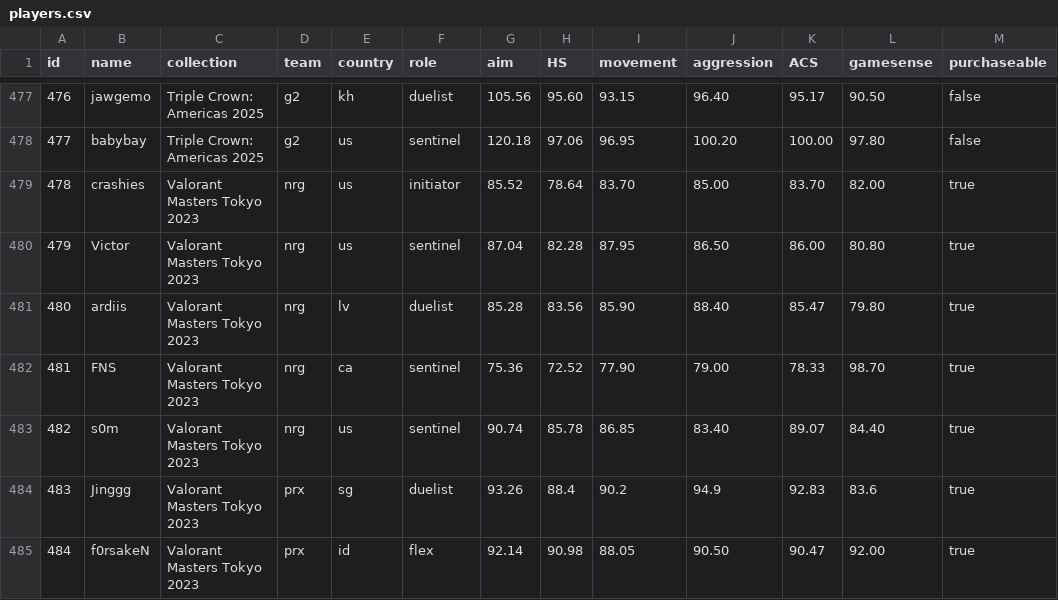
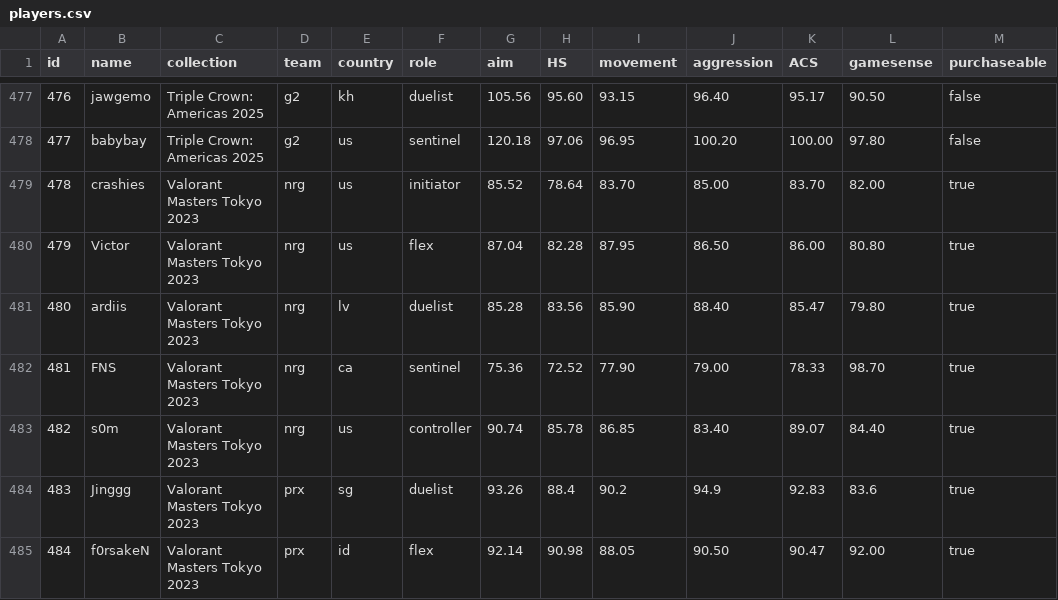
Before and after one commit to levisantosp/sabine-players, a CSV file: lib/players.csv, drawn as a sheet; only a part is shown, gaps mark what is left out.

Commit message:
fix s0m & victor roles

```diff
--- a/lib/players.csv
+++ b/lib/players.csv
@@ -479,6 +479,6 @@ id,name,collection,team,country,role,aim,HS,movement,aggression,ACS,gamesense,pu
 478,crashies,Valorant Masters Tokyo 2023,nrg,us,initiator,85.52,78.64,83.70,85.00,83.70,82.00,true
-479,Victor,Valorant Masters Tokyo 2023,nrg,us,sentinel,87.04,82.28,87.95,86.50,86.00,80.80,true
+479,Victor,Valorant Masters Tokyo 2023,nrg,us,flex,87.04,82.28,87.95,86.50,86.00,80.80,true
 480,ardiis,Valorant Masters Tokyo 2023,nrg,lv,duelist,85.28,83.56,85.90,88.40,85.47,79.80,true
 481,FNS,Valorant Masters Tokyo 2023,nrg,ca,sentinel,75.36,72.52,77.90,79.00,78.33,98.70,true
-482,s0m,Valorant Masters Tokyo 2023,nrg,us,sentinel,90.74,85.78,86.85,83.40,89.07,84.40,true
+482,s0m,Valorant Masters Tokyo 2023,nrg,us,controller,90.74,85.78,86.85,83.40,89.07,84.40,true
 483,Jinggg,Valorant Masters Tokyo 2023,prx,sg,duelist,93.26,88.4,90.2,94.9,92.83,83.6,true
```
